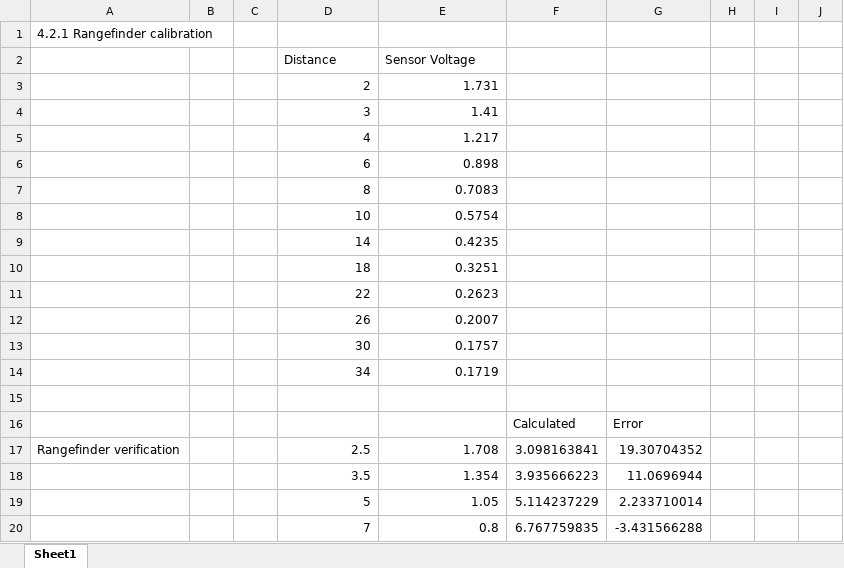
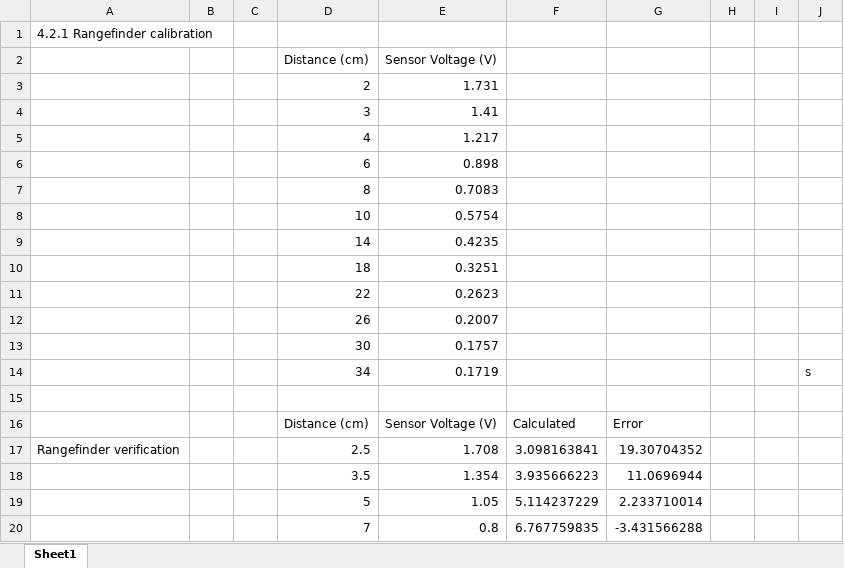
Before and after one commit to Hyrum-Coleman/mechatronics-goats, an Excel workbook: Lab7Parent/Lab7Gaming.xlsx, sheet Sheet1, drawn as a sheet; only a part is shown; values as stored, in another font and other column widths than the file's, no borders; removed rows and columns are numbered as before the commit, all else as after; the diff names each change by its address in the sheet, - before the commit and + after, or states it on an @@ line.

Commit message:
excel

```diff
--- a/Lab7Parent/Lab7Gaming.xlsx (sheet Sheet1)
+++ b/Lab7Parent/Lab7Gaming.xlsx (sheet Sheet1)
-row 2:  |  |  | Distance | Sensor Voltage
+row 2:  |  |  | Distance (cm) | Sensor Voltage (V)
-J14: (empty)
+J14: s
-D16: (empty)
+D16: Distance (cm)
-E16: (empty)
+E16: Sensor Voltage (V)
```
